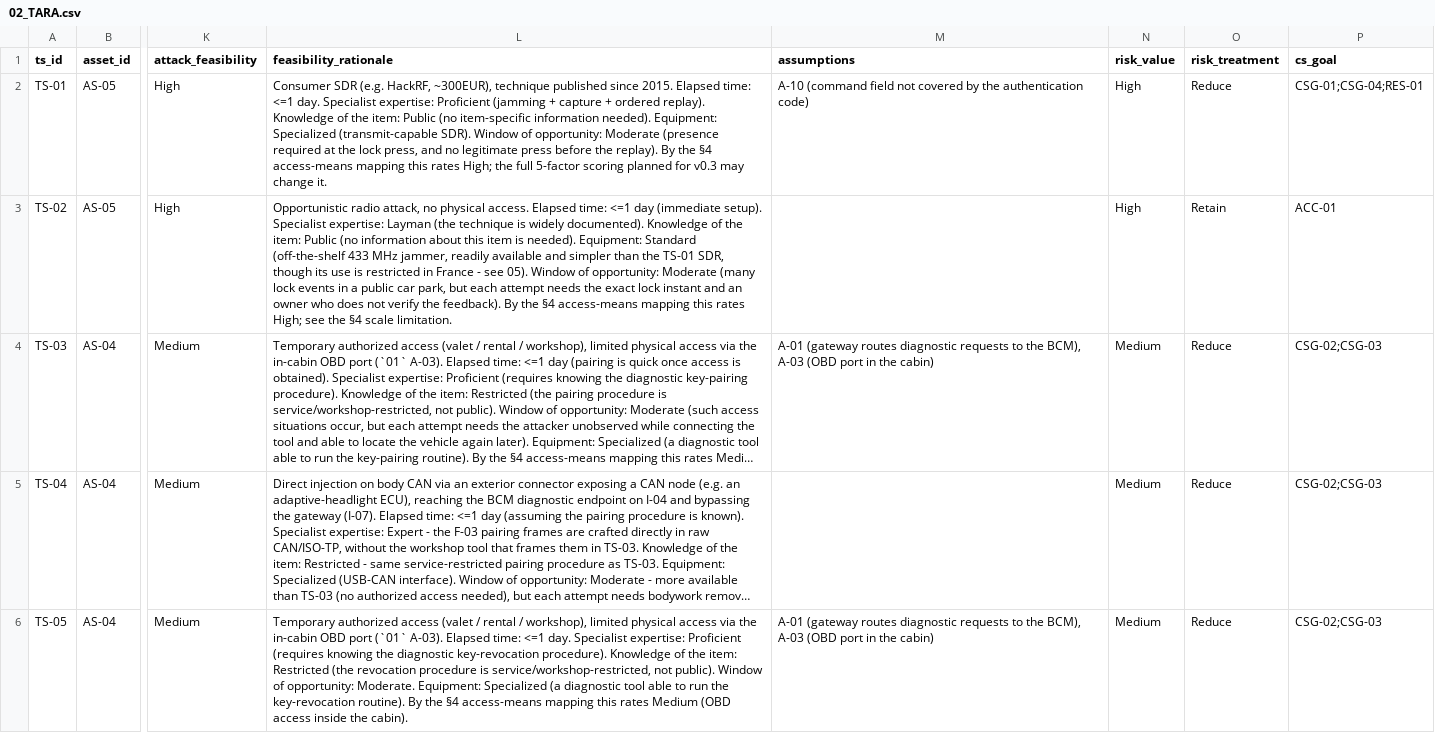
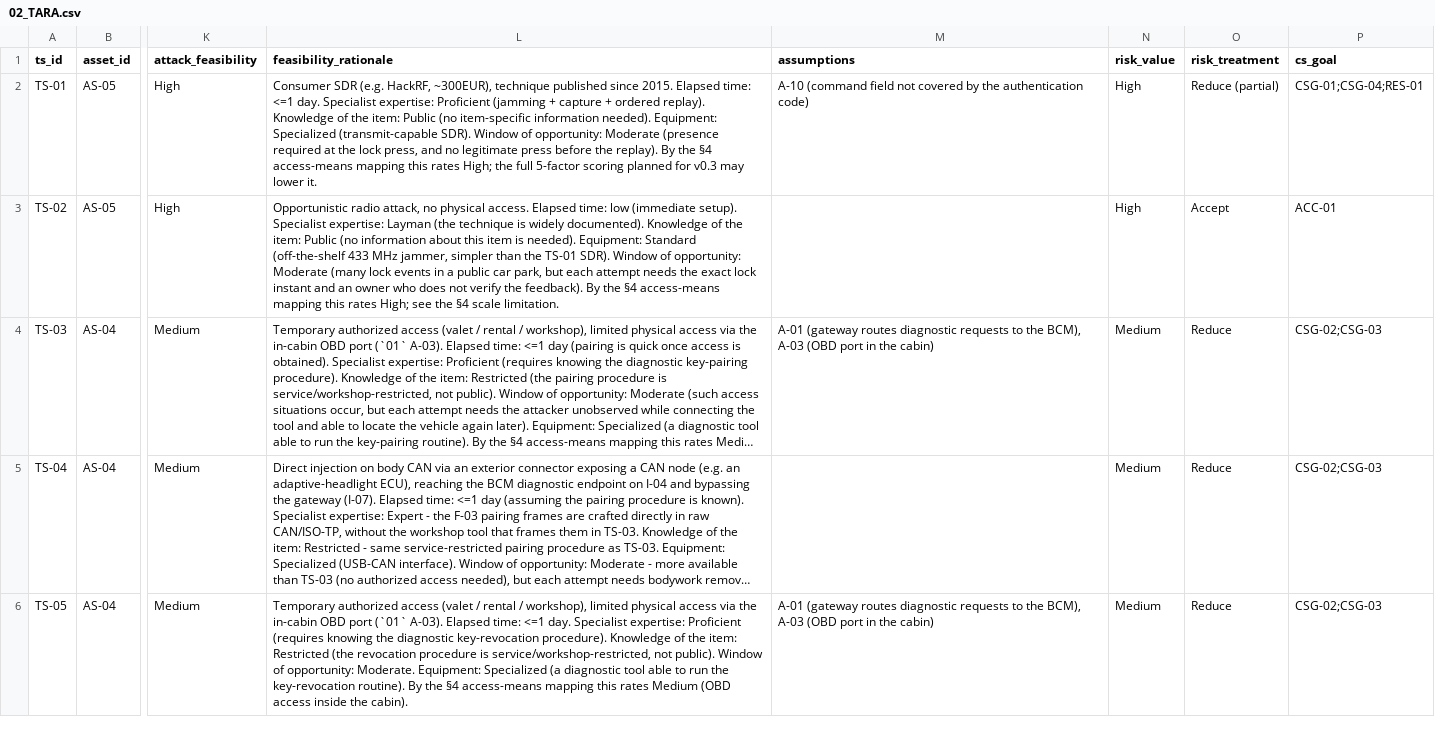
Before and after one commit to pixel-alt/TARA-ISO21434-RKE, a CSV file: 02_TARA.csv, drawn as a sheet; only a part is shown, gaps mark what is left out; long unchanged cells end in …; the diff covers the shown part only; the diff names each change by its address in the sheet, - before the commit and + after, or states it on an @@ line.

```diff
--- a/02_TARA.csv
+++ b/02_TARA.csv
-L2 (feasibility_rationale): …v0.3 may change it.
+L2 (feasibility_rationale): …v0.3 may lower it.
-O2 (risk_treatment): Reduce
+O2 (risk_treatment): Reduce (partial)
-L3 (feasibility_rationale): …Elapsed time: <=1 day (immediate setup). Specialist expertise: Layman (the technique is widely documented). Knowledge of the item: Public (no information about this item is needed). Equipment: Standard (off-the-shelf 433 MHz jammer, readily available and simpler than the TS-01 SDR, though its use is restricted in France - see 05). Window of…
+L3 (feasibility_rationale): …Elapsed time: low (immediate setup). Specialist expertise: Layman (the technique is widely documented). Knowledge of the item: Public (no information about this item is needed). Equipment: Standard (off-the-shelf 433 MHz jammer, simpler than the TS-01 SDR). Window of…
-O3 (risk_treatment): Retain
+O3 (risk_treatment): Accept
```
Also changed, not shown: 26 edited cells elsewhere in this file, 04_traceability-matrix.csv, 3 other files.
